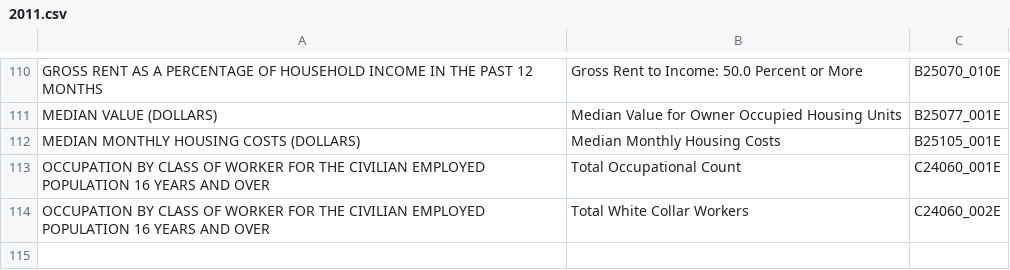
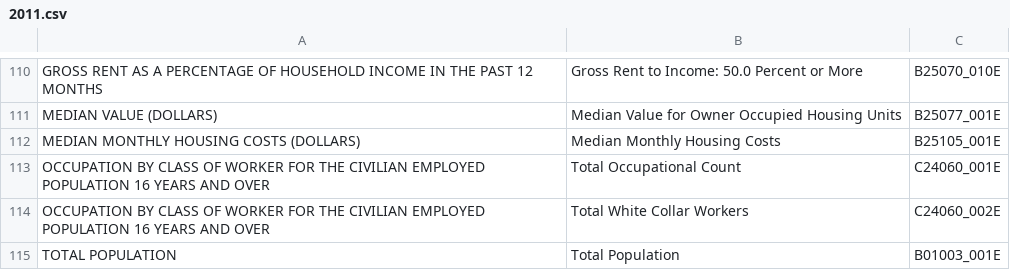
Before and after one commit to FatimaAzmat/Urban_Gentrification, a CSV file: acs/config/variables/2011.csv, drawn as a sheet; only a part is shown, gaps mark what is left out; the diff names each change by its address in the sheet, - before the commit and + after, or states it on an @@ line.

Commit message:
Added new cities to config file and city and name and population count to df

```diff
--- a/acs/config/variables/2011.csv
+++ b/acs/config/variables/2011.csv
+row 115: TOTAL POPULATION | Total Population | B01003_001E
```
Also changed, not shown: acs/config/variables/2012.csv, 14 other files.
